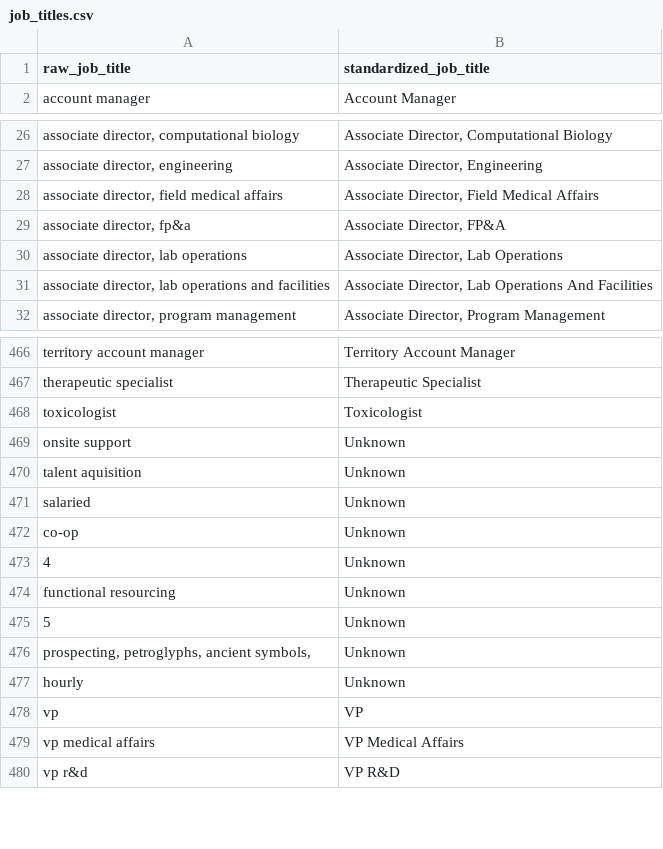
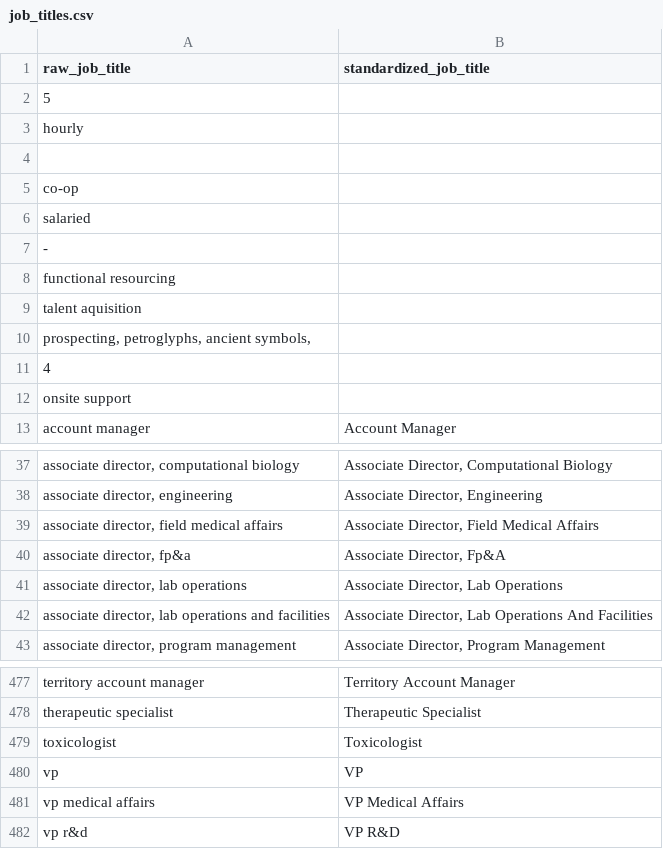
Before and after one commit to wvictor14/rbiotechsalary_etl, a CSV file: seeds/job_titles.csv, drawn as a sheet; only a part is shown, gaps mark what is left out; removed rows and columns are numbered as before the commit, all else as after; the diff covers the shown part only; the diff names each change by its address in the sheet, - before the commit and + after, or states it on an @@ line.

Commit message:
convert garbage values to NULL instead of explicit "unknown"

```diff
--- a/seeds/job_titles.csv
+++ b/seeds/job_titles.csv
+row 2: 5
+row 3: hourly
+row 4: (empty)
+row 5: co-op
+row 6: salaried
+row 7: -
+row 8: functional resourcing
+row 9: talent aquisition
+row 10: prospecting, petroglyphs, ancient symbols,
+row 11: 4
+row 12: onsite support
-B40 (standardized_job_title): Associate Director, FP&A
+B40 (standardized_job_title): Associate Director, Fp&A
-row 469: onsite support | Unknown
-row 470: talent aquisition | Unknown
-row 471: salaried | Unknown
-row 472: co-op | Unknown
-row 473: 4 | Unknown
-row 474: functional resourcing | Unknown
-row 475: 5 | Unknown
-row 476: prospecting, petroglyphs, ancient symbols, | Unknown
-row 477: hourly | Unknown
```
Also changed, not shown: 2 added rows, 2 removed rows, 13 moved rows and 5 edited cells elsewhere in this file, 1 other file.
